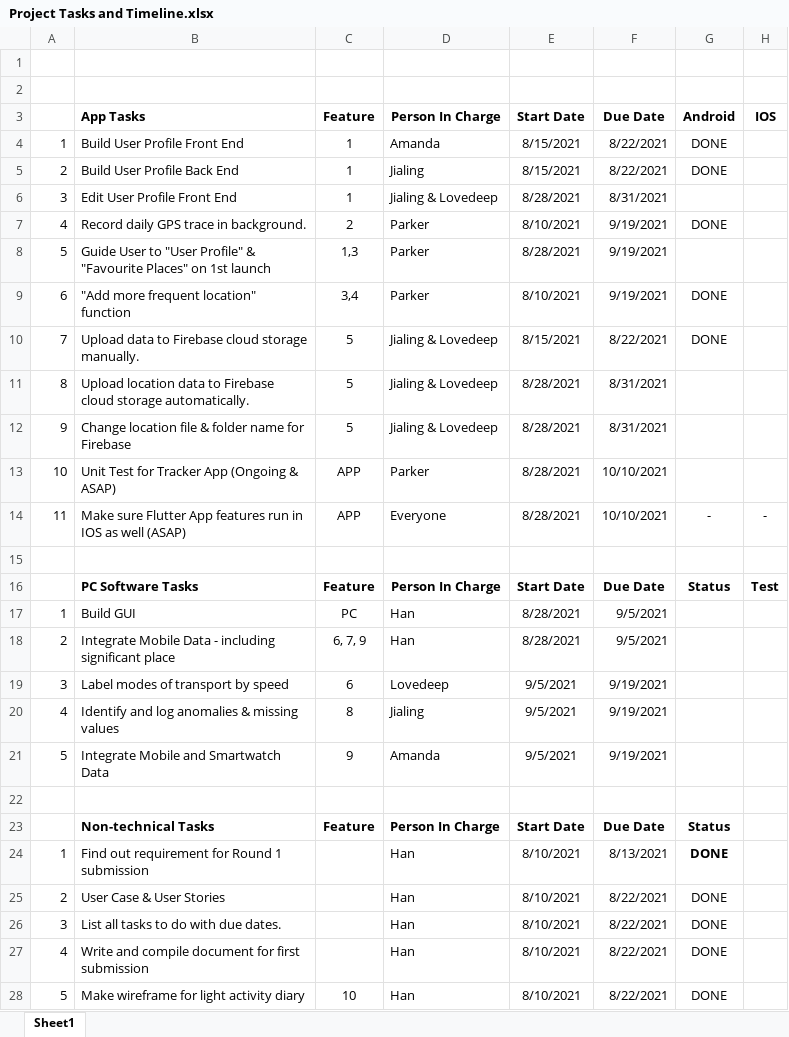
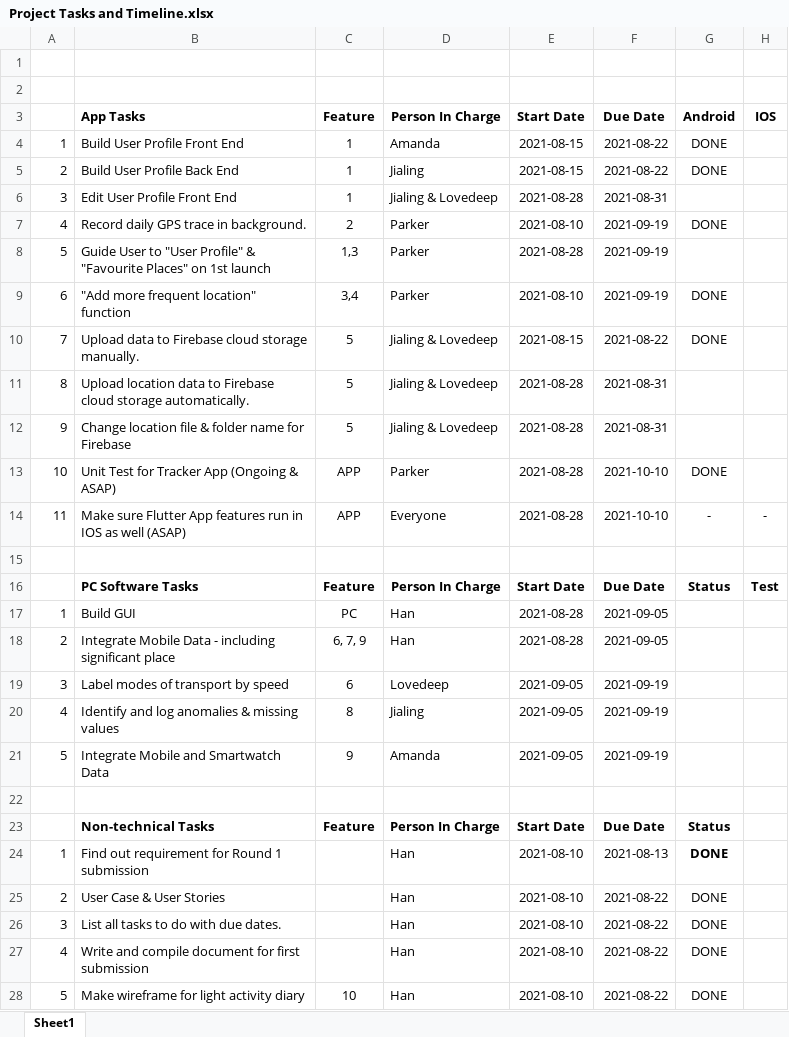
Before and after one commit to amandafyfy/Human-Movement, an Excel workbook: Documents/Project Tasks and Timeline.xlsx, sheet Sheet1, drawn as a sheet; only a part is shown; values as stored, in another font and other column widths than the file's, no borders; the diff covers the shown part only; the diff names each change by its address in the sheet, - before the commit and + after, or states it on an @@ line.

Commit message:
Task update

```diff
--- a/Documents/Project Tasks and Timeline.xlsx (sheet Sheet1)
+++ b/Documents/Project Tasks and Timeline.xlsx (sheet Sheet1)
-E4:E5 (Start Date): 8/15/2021
+E4:E5 (Start Date): 2021-08-15
-F4:F5 (Due Date): 8/22/2021
+F4:F5 (Due Date): 2021-08-22
-E6 (Start Date): 8/28/2021
+E6 (Start Date): 2021-08-28
-F6 (Due Date): 8/31/2021
+F6 (Due Date): 2021-08-31
-E7 (Start Date): 8/10/2021
+E7 (Start Date): 2021-08-10
-F7:F9 (Due Date): 9/19/2021
+F7:F9 (Due Date): 2021-09-19
-E8 (Start Date): 8/28/2021
+E8 (Start Date): 2021-08-28
-E9 (Start Date): 8/10/2021
+E9 (Start Date): 2021-08-10
-E10 (Start Date): 8/15/2021
+E10 (Start Date): 2021-08-15
-F10 (Due Date): 8/22/2021
+F10 (Due Date): 2021-08-22
-E11:E14 (Start Date): 8/28/2021
+E11:E14 (Start Date): 2021-08-28
-F11:F12 (Due Date): 8/31/2021
+F11:F12 (Due Date): 2021-08-31
-F13:F14 (Due Date): 10/10/2021
+F13:F14 (Due Date): 2021-10-10
-G13 (Android): (empty)
+G13 (Android): DONE
-E17:E18 (Start Date): 8/28/2021
+E17:E18 (Start Date): 2021-08-28
-F17:F18 (Due Date): 9/5/2021
+F17:F18 (Due Date): 2021-09-05
-E19:E21 (Start Date): 9/5/2021
+E19:E21 (Start Date): 2021-09-05
-F19:F21 (Due Date): 9/19/2021
+F19:F21 (Due Date): 2021-09-19
-E24:E28 (Start Date): 8/10/2021
+E24:E28 (Start Date): 2021-08-10
-F24 (Due Date): 8/13/2021
+F24 (Due Date): 2021-08-13
-F25:F28 (Due Date): 8/22/2021
+F25:F28 (Due Date): 2021-08-22
```
Also changed, not shown: 2 added rows and 16 edited cells elsewhere in this sheet, 2 other files.
